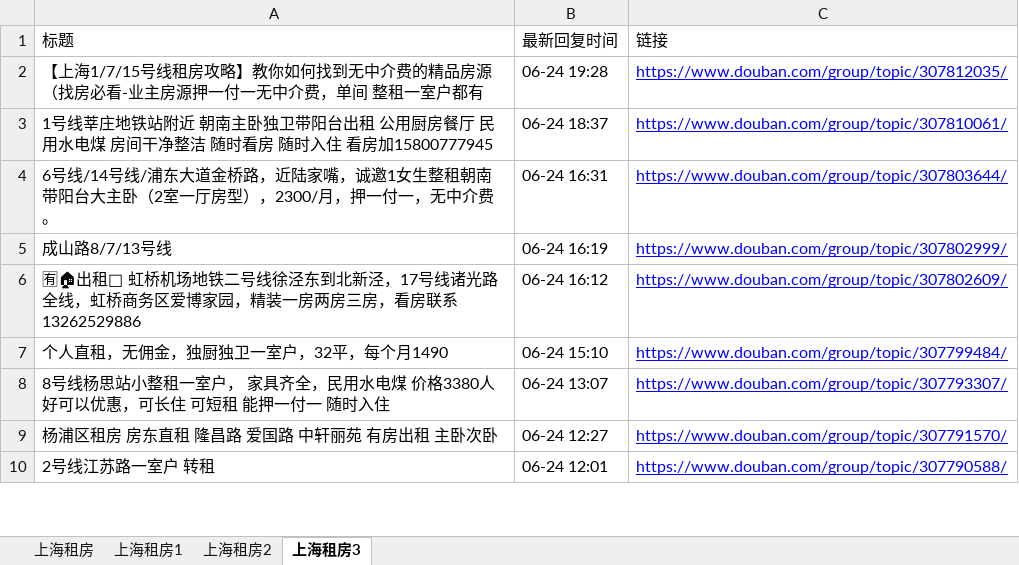
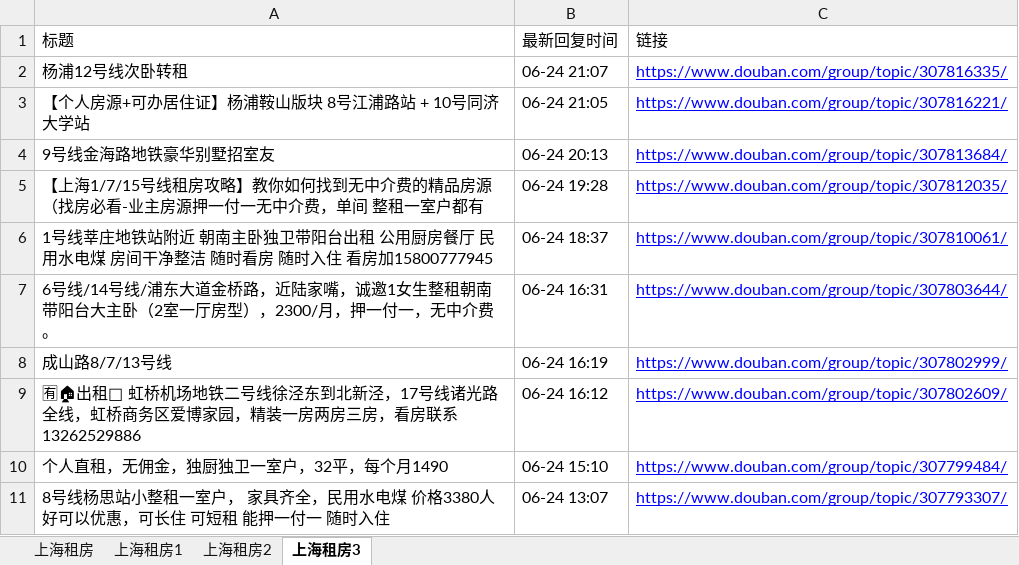
Before and after one commit to RyanShi0118/rent-info-crawler, an Excel workbook: douban_rent_info.xlsx, sheet 上海租房3, drawn as a sheet; only a part is shown; the shorter side is filled out with more unchanged rows; values as stored, in another font and other column widths than the file's, no borders; the diff names each change by its address in the sheet, - before the commit and + after, or states it on an @@ line.

```diff
--- a/douban_rent_info.xlsx (sheet 上海租房3)
+++ b/douban_rent_info.xlsx (sheet 上海租房3)
+row 2: 杨浦12号线次卧转租 | 06-24 21:07 | https://www.douban.com/group/topic/307816335/
+row 3: 【个人房源+可办居住证】杨浦鞍山版块 8号江浦路站 + 10号同济大学站 | 06-24 21:05 | https://www.douban.com/group/topic/307816221/
+row 4: 9号线金海路地铁豪华别墅招室友 | 06-24 20:13 | https://www.douban.com/group/topic/307813684/
```
Also changed, not shown: sheet 上海租房, sheet 上海租房1, sheet 上海租房2, filtered_rent_info.xlsx, 1 other file.
